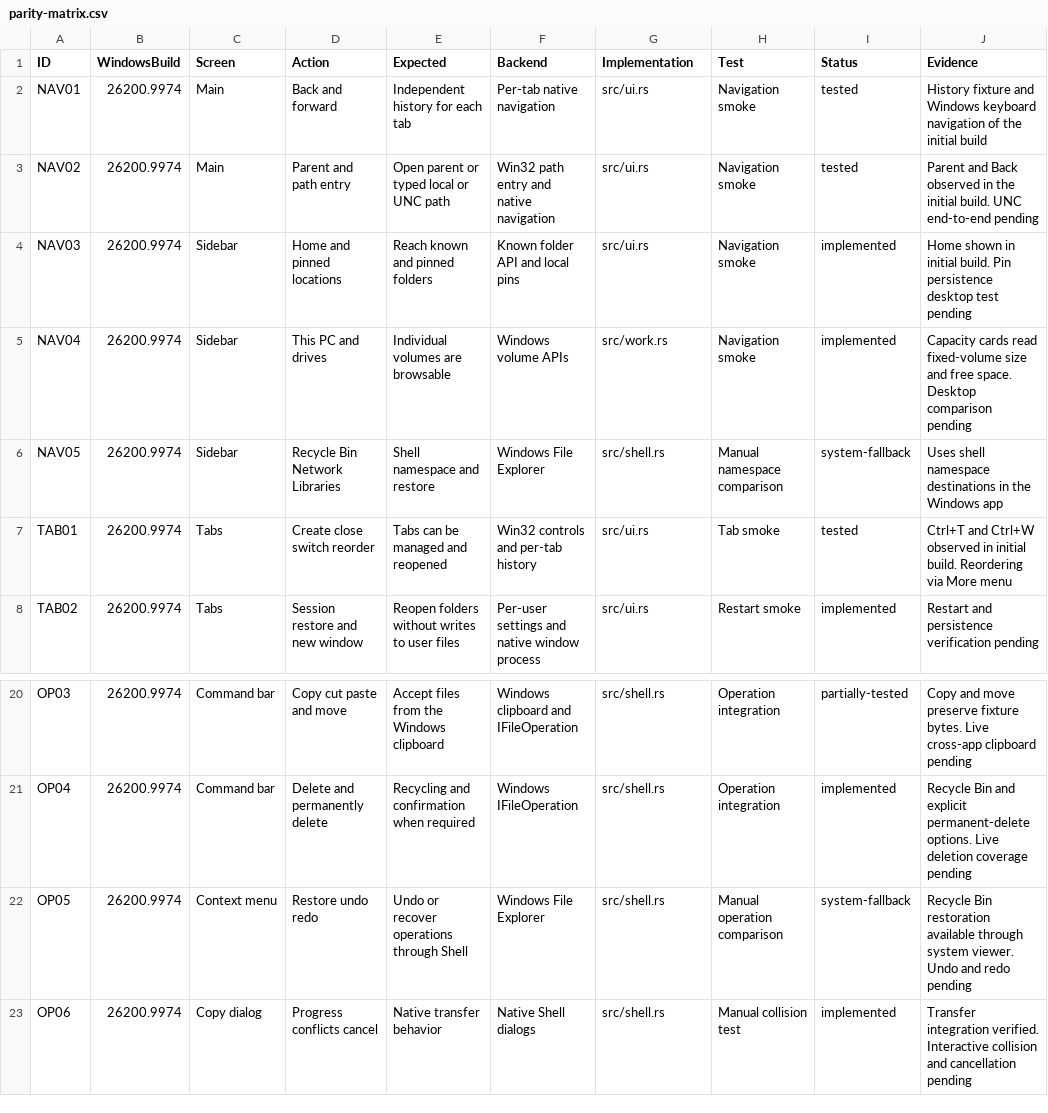
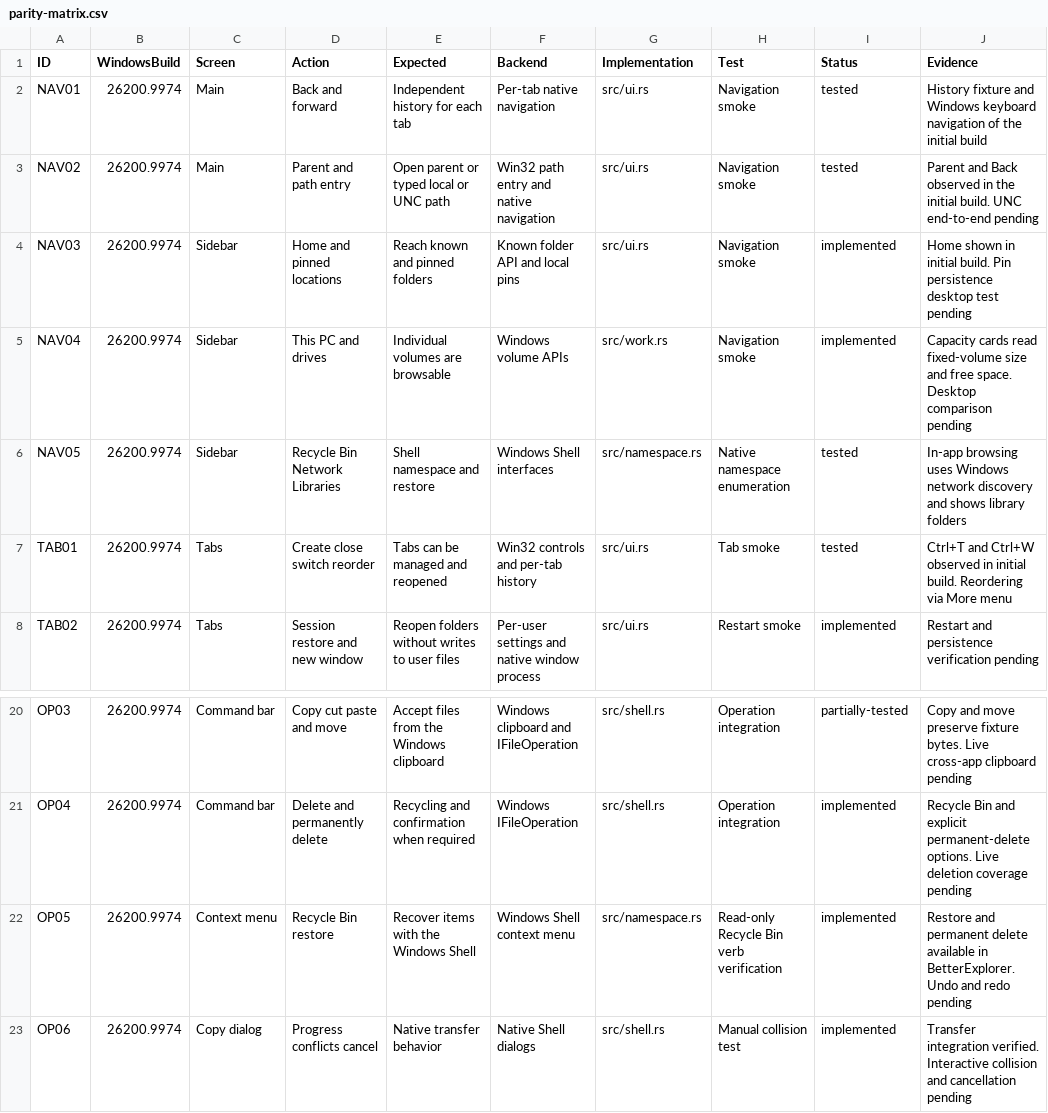
Before and after one commit to TabanAziz/BetterExplorer, a CSV file: docs/parity-matrix.csv, drawn as a sheet; only a part is shown, gaps mark what is left out.

Commit message:
Polish BetterExplorer and add native Shell views

```diff
--- a/docs/parity-matrix.csv
+++ b/docs/parity-matrix.csv
@@ -5,3 +5,3 @@ NAV03,26200.9974,Sidebar,Home and pinned locations,Reach known and pinned folder
 NAV04,26200.9974,Sidebar,This PC and drives,Individual volumes are browsable,Windows volume APIs,src/work.rs,Navigation smoke,implemented,Capacity cards read fixed-volume size and free space. Desktop comparison pending
-NAV05,26200.9974,Sidebar,Recycle Bin Network Libraries,Shell namespace and restore,Windows File Explorer,src/shell.rs,Manual namespace comparison,system-fallback,Uses shell namespace destinations in the Windows app
+NAV05,26200.9974,Sidebar,Recycle Bin Network Libraries,Shell namespace and restore,Windows Shell interfaces,src/namespace.rs,Native namespace enumeration,tested,In-app browsing uses Windows network discovery and shows library folders
 TAB01,26200.9974,Tabs,Create close switch reorder,Tabs can be managed and reopened,Win32 controls and per-tab history,src/ui.rs,Tab smoke,tested,Ctrl+T and Ctrl+W observed in initial build. Reordering via More menu
@@ -21,3 +21,3 @@ OP03,26200.9974,Command bar,Copy cut paste and move,Accept files from the Window
 OP04,26200.9974,Command bar,Delete and permanently delete,Recycling and confirmation when required,Windows IFileOperation,src/shell.rs,Operation integration,implemented,Recycle Bin and explicit permanent-delete options. Live deletion coverage pending
-OP05,26200.9974,Context menu,Restore undo redo,Undo or recover operations through Shell,Windows File Explorer,src/shell.rs,Manual operation comparison,system-fallback,Recycle Bin restoration available through system viewer. Undo and redo pending
+OP05,26200.9974,Context menu,Recycle Bin restore,Recover items with the Windows Shell,Windows Shell context menu,src/namespace.rs,Read-only Recycle Bin verb verification,implemented,Restore and permanent delete available in BetterExplorer. Undo and redo pending
 OP06,26200.9974,Copy dialog,Progress conflicts cancel,Native transfer behavior,Native Shell dialogs,src/shell.rs,Manual collision test,implemented,Transfer integration verified. Interactive collision and cancellation pending
```
Also changed, not shown: 32 other files.
